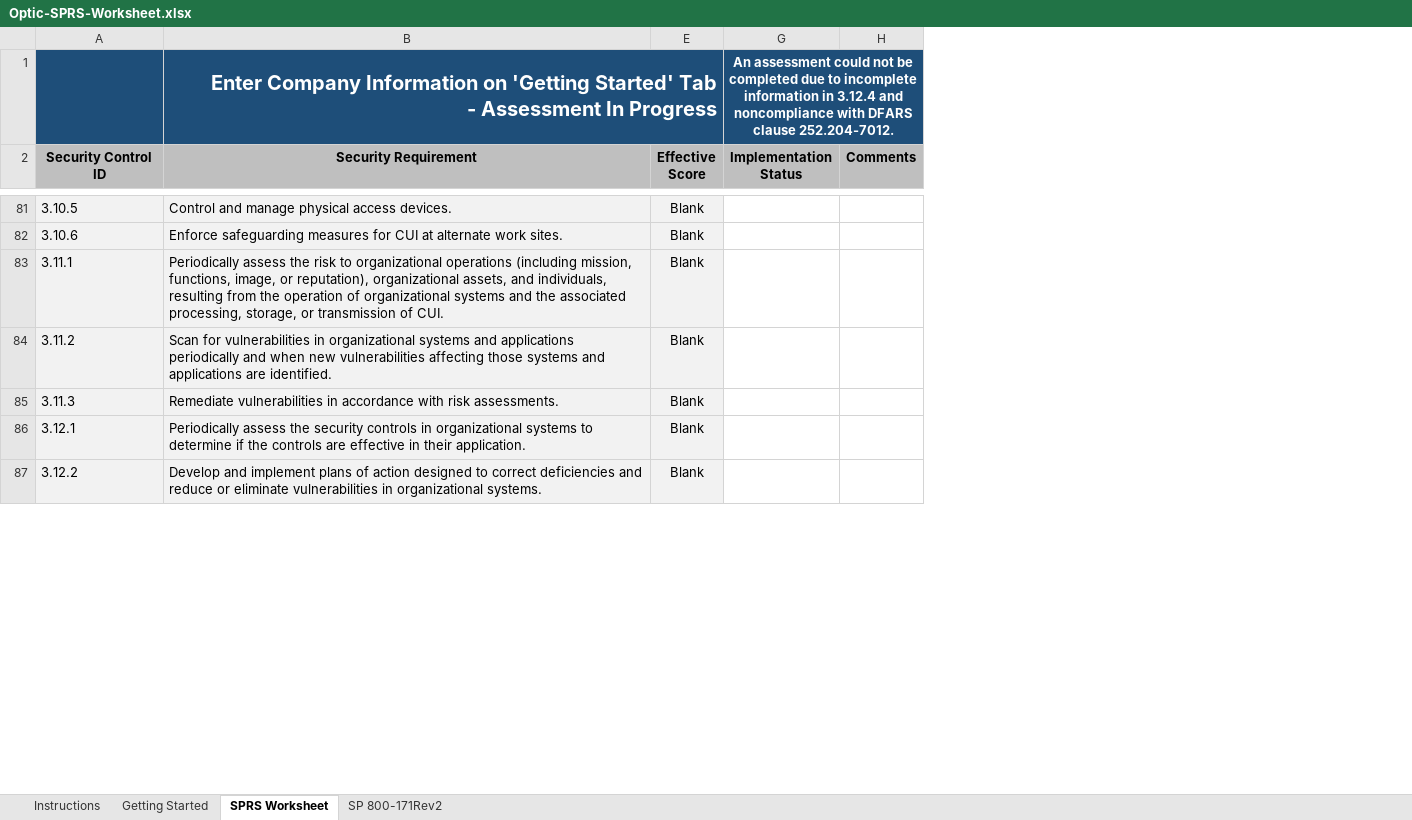
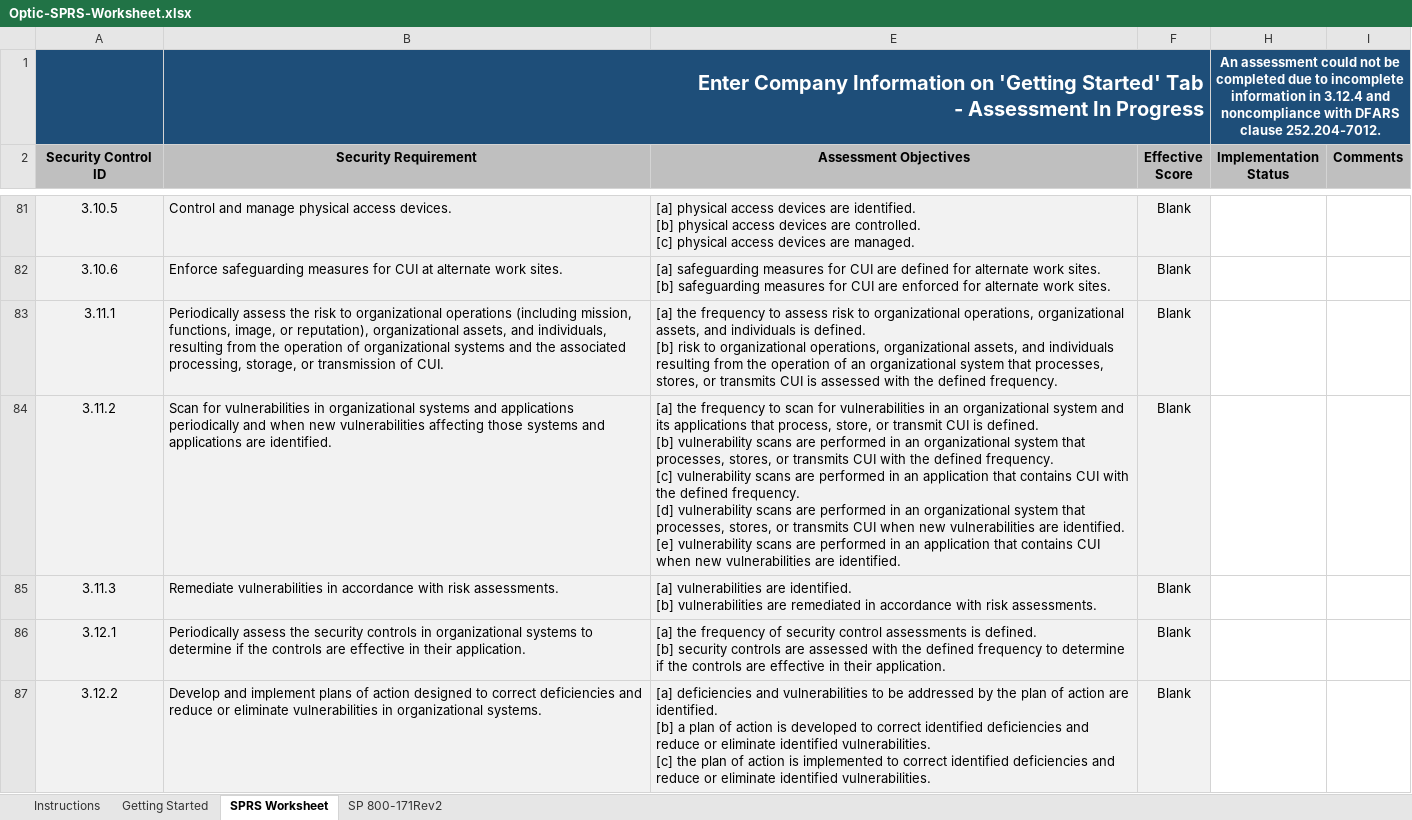
Before and after one commit to opticcyber/opticcyber.github.io, an Excel workbook: resources/templates/Optic-SPRS-Worksheet.xlsx, sheet SPRS Worksheet, drawn as a sheet; only a part is shown, gaps mark what is left out; values as stored, in another font and other column widths than the file's, no borders; charts and pictures and conditional formats not drawn; ↵ is a line break in a cell; the diff covers the shown part only; the diff names each change by its address in the sheet, - before the commit and + after, or states it on an @@ line.

```diff
--- a/resources/templates/Optic-SPRS-Worksheet.xlsx (sheet SPRS Worksheet)
+++ b/resources/templates/Optic-SPRS-Worksheet.xlsx (sheet SPRS Worksheet)
+column E (Assessment Objectives), rows 81-87: [a] physical access devices are identified. ↵ [b] physical access devices are controlled. ↵ [c] physical access devices are managed. | [a] safeguarding measures for CUI are defined for alternate work sites. ↵ [b] safeguarding measures for CUI are enforced for alternate work sites. | [a] the frequency to assess risk to organizational operations, organizational assets, and individuals is defined. ↵ [b] risk to organizational operations, organizational assets, and individuals resulting from the operation of an organizational system that processes, stores, or transmits CUI is assessed with the defined frequency. | [a] the frequency to scan for vulnerabilities in an organizational system and its applications that process, store, or transmit CUI is defined. ↵ [b] vulnerability scans are performed in an organizational system that processes, stores, or transmits CUI with the defined frequency. ↵ [c] vulnerability scans are performed in an application that contains CUI with the defined frequency. ↵ [d] vulnerability scans are performed in an organizational system that processes, stores, or transmits CUI when new vulnerabilities are identified. ↵ [e] vulnerability scans are performed in an application that contains CUI when new vulnerabilities are identified. | [a] vulnerabilities are identified. ↵ [b] vulnerabilities are remediated in accordance with risk assessments. | [a] the frequency of security control assessments is defined. ↵ [b] security controls are assessed with the defined frequency to determine if the controls are effective in their application. | [a] deficiencies and vulnerabilities to be addressed by the plan of action are identified. ↵ [b] a plan of action is developed to correct identified deficiencies and reduce or eliminate identified vulnerabilities. ↵ [c] the plan of action is implemented to correct identified deficiencies and reduce or eliminate identified vulnerabilities.
-A81:A87 alignment: left
+A81:A87 alignment: center
```
Also changed, not shown: cell formats elsewhere in this sheet, sheet SP 800-171Rev2, formulas that keep their value, resources/templates/NIST-SP-800-171-rev2-profile-template.xlsx, 7 other files.
